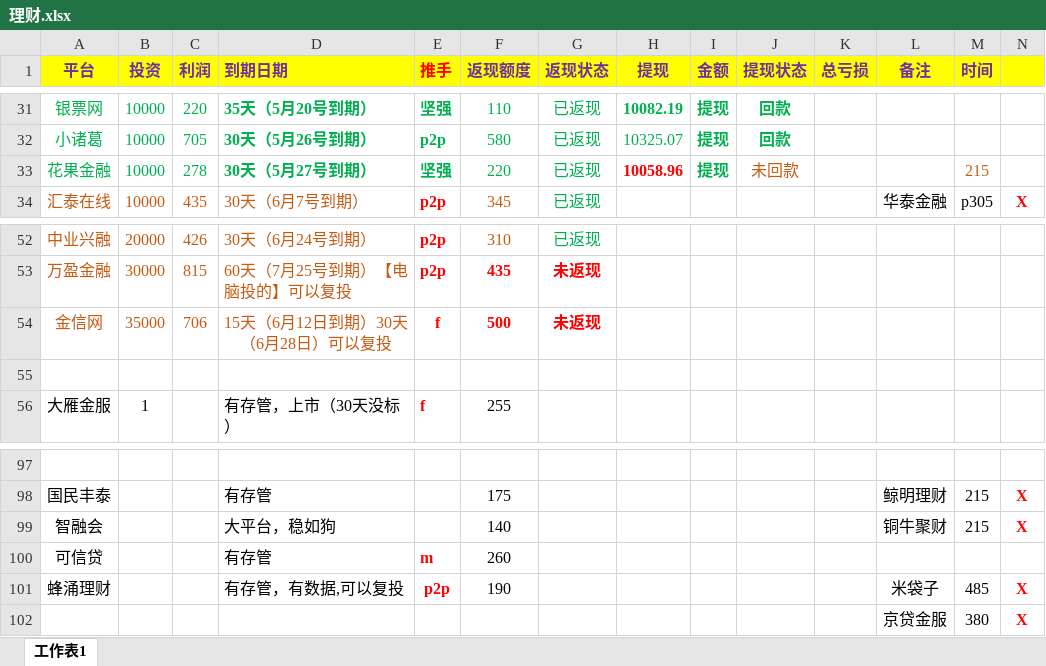
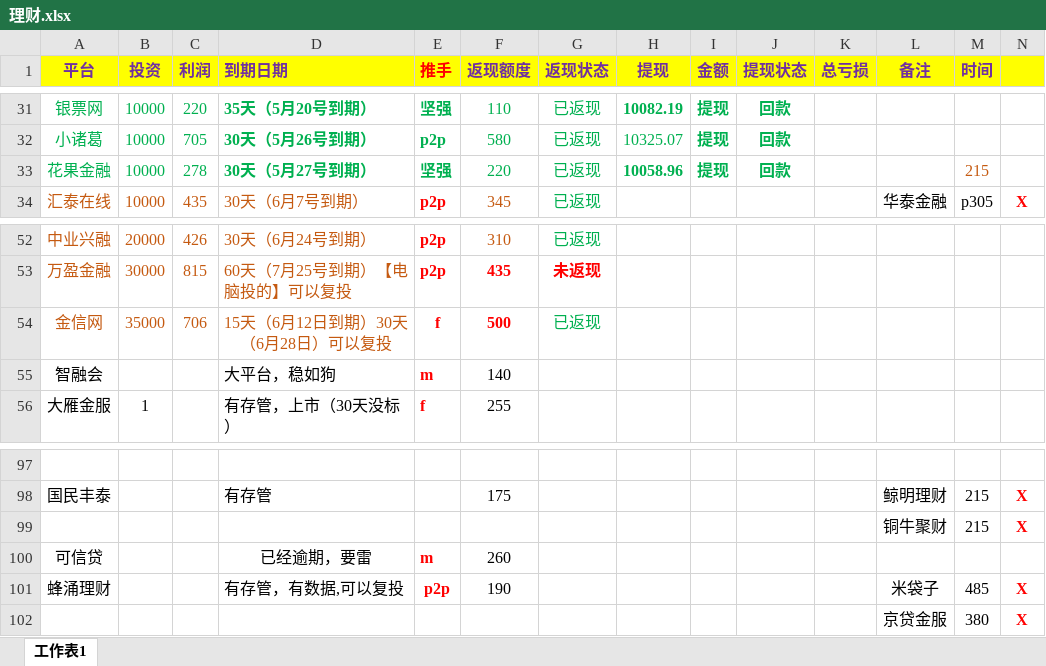
Before and after one commit to YanjiangWu/LiCai-wyj, an Excel workbook: 理财.xlsx, sheet 工作表1, drawn as a sheet; only a part is shown, gaps mark what is left out; values as stored, in another font and other column widths than the file's, no borders; the diff names each change by its address in the sheet, - before the commit and + after, or states it on an @@ line.

Commit message:
1234567

```diff
--- a/理财.xlsx (sheet 工作表1)
+++ b/理财.xlsx (sheet 工作表1)
-H33 text colour: #FF0000
+H33 text colour: #00B050
-J33 (提现状态): 未回款
+J33 (提现状态): 回款
@@ J33 bold: off → on, text colour: #C55A11 → #00B050 @@
-G54 (返现状态): 未返现
+G54 (返现状态): 已返现
@@ G54 bold: on → off, text colour: #FF0000 → #00B050 @@
-row 55: (empty)
+row 55: 智融会 |  |  | 大平台，稳如狗 | m | 140
-A99 (平台): 智融会
+A99 (平台): (empty)
-D99 (到期日期): 大平台，稳如狗
+D99 (到期日期): (empty)
-F99 (返现额度): 140
+F99 (返现额度): (empty)
-D100 (到期日期): 有存管
+D100 (到期日期): 已经逾期，要雷
-D100 alignment: left
+D100 alignment: center
```
